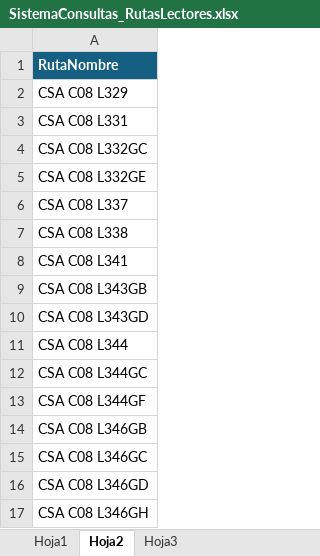
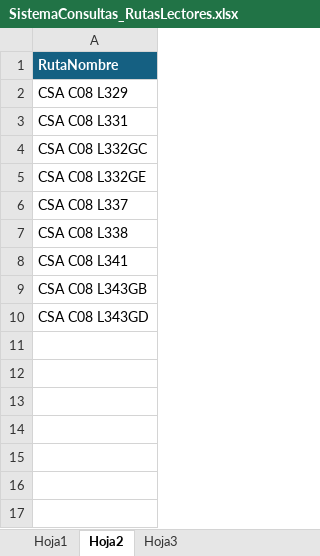
Before and after one commit to Dorian-Reyes18/Sistema-filtrado, an Excel workbook: App/SistemaConsultas_RutasLectores.xlsx, sheet Hoja2, drawn as a sheet; values as stored, in another font and other column widths than the file's, no borders; the diff names each change by its address in the sheet, - before the commit and + after, or states it on an @@ line.

```diff
--- a/App/SistemaConsultas_RutasLectores.xlsx (sheet Hoja2)
+++ b/App/SistemaConsultas_RutasLectores.xlsx (sheet Hoja2)
-row 11: CSA C08 L344
-row 12: CSA C08 L344GC
-row 13: CSA C08 L344GF
-row 14: CSA C08 L346GB
-row 15: CSA C08 L346GC
-row 16: CSA C08 L346GD
-row 17: CSA C08 L346GH
```
Also changed, not shown: 3 other files.
